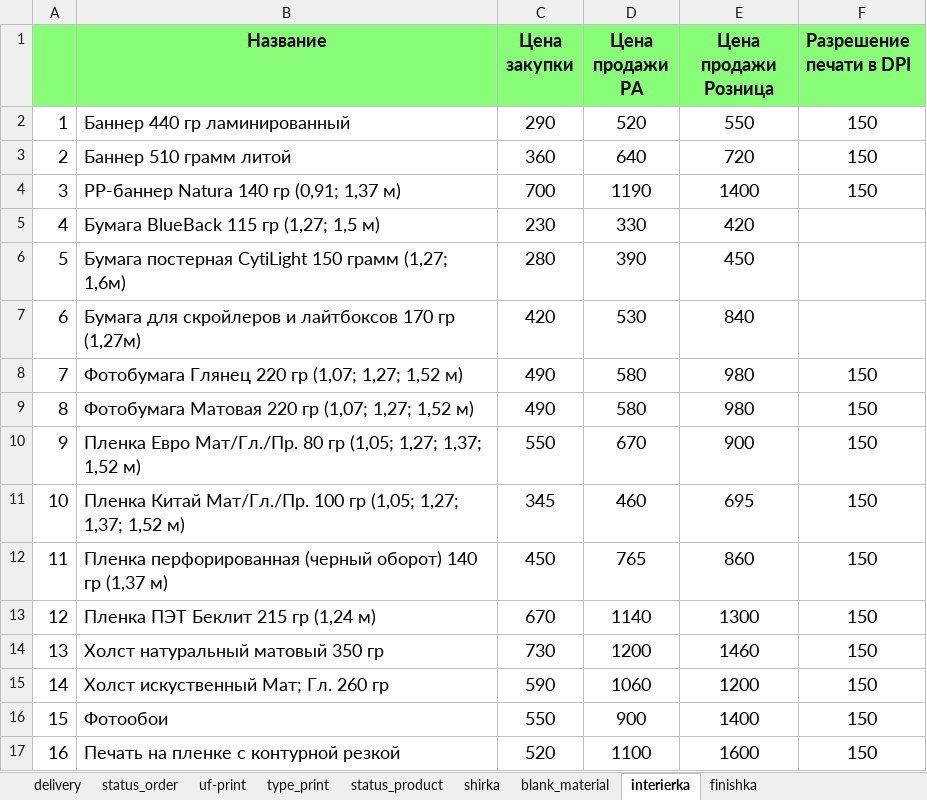
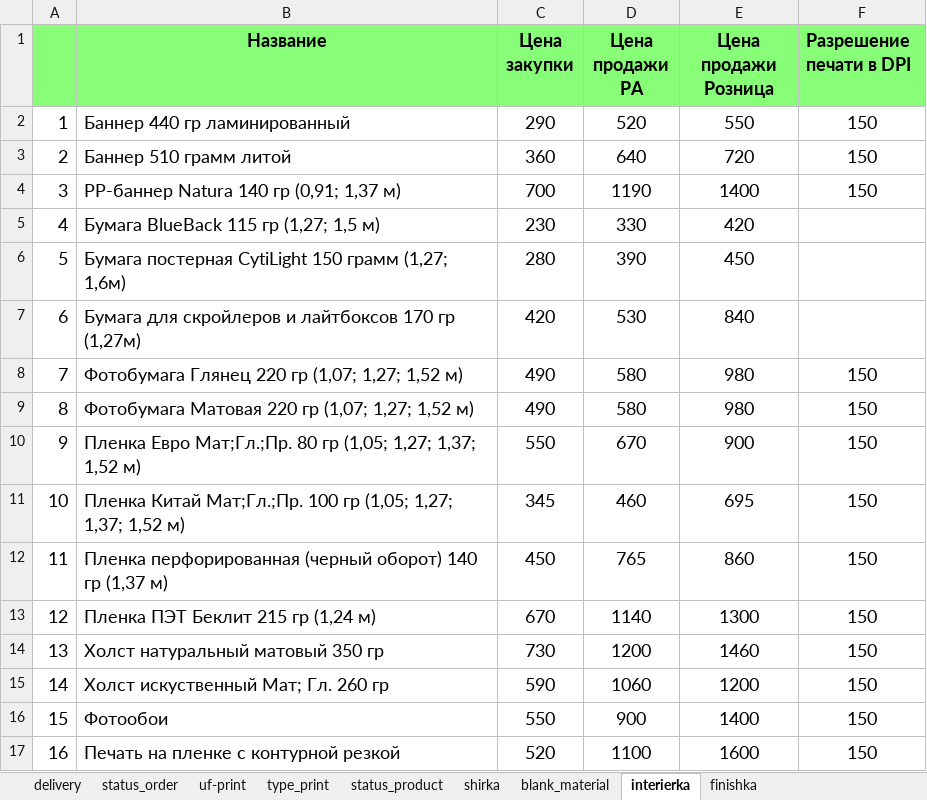
Before and after one commit to Sapov/tiff_django, an Excel workbook: files/management/commands/price.xlsx, sheet interierka, drawn as a sheet; values as stored, in another font and other column widths than the file's, no borders; the diff names each change by its address in the sheet, - before the commit and + after, or states it on an @@ line.

```diff
--- a/files/management/commands/price.xlsx (sheet interierka)
+++ b/files/management/commands/price.xlsx (sheet interierka)
-B10 (Название): Пленка Евро Мат/Гл./Пр. 80 гр…
+B10 (Название): Пленка Евро Мат;Гл.;Пр. 80 гр…
-B11 (Название): Пленка Китай Мат/Гл./Пр. 100 гр…
+B11 (Название): Пленка Китай Мат;Гл.;Пр. 100 гр…
```
Also changed, not shown: sheet uf-print, sheet shirka, 1 other file.
